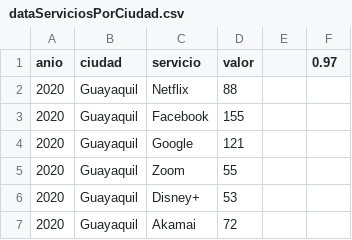
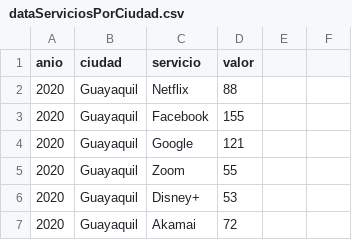
Before and after one commit to rosacampana/visualizacion-datos-bw, a CSV file: data/dataServiciosPorCiudad.csv, drawn as a sheet; only a part is shown; the diff names each change by its address in the sheet, - before the commit and + after, or states it on an @@ line.

Commit message:
update dataset

```diff
--- a/data/dataServiciosPorCiudad.csv
+++ b/data/dataServiciosPorCiudad.csv
-F1: 0.97
+F1: (empty)
```
